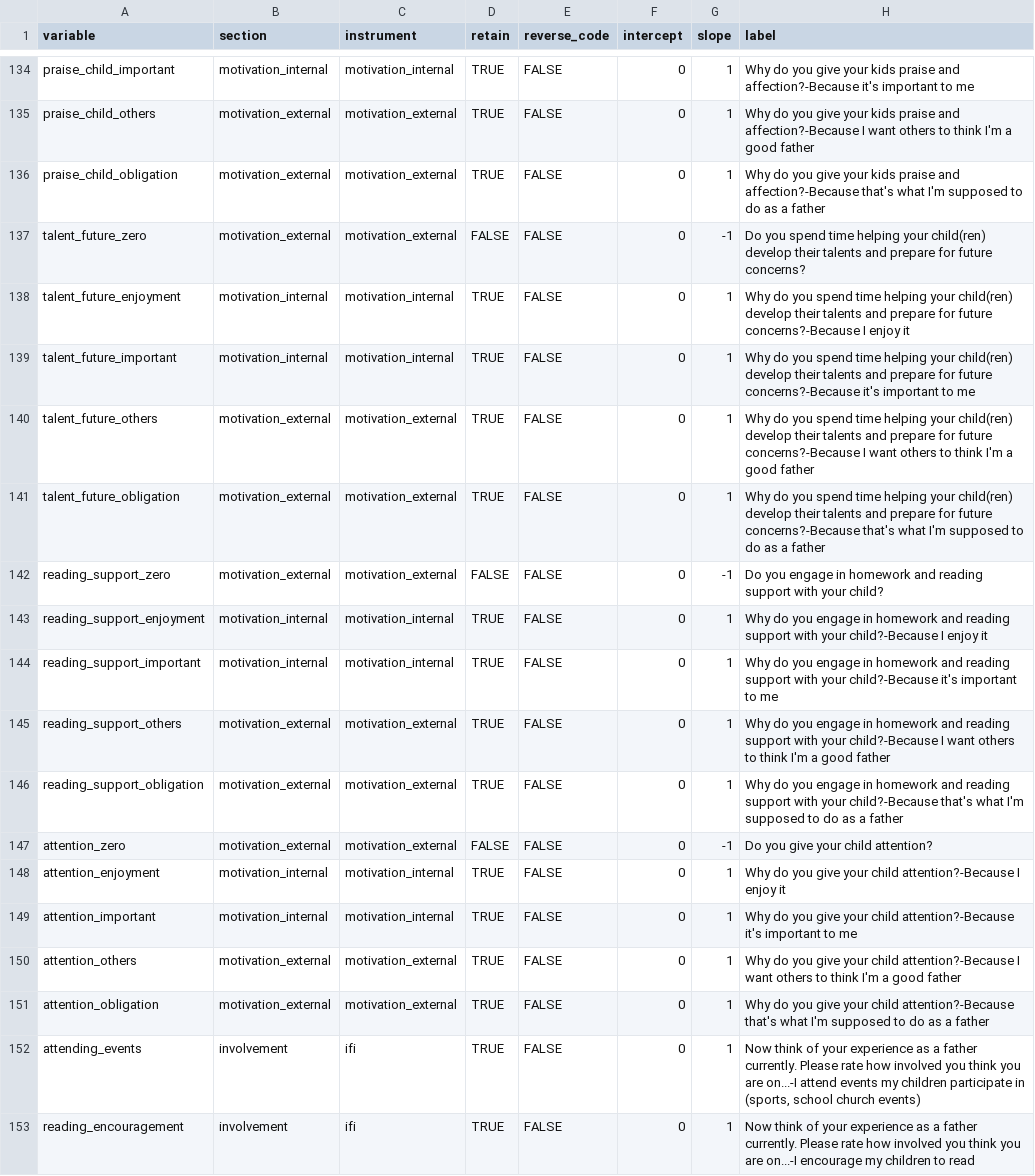
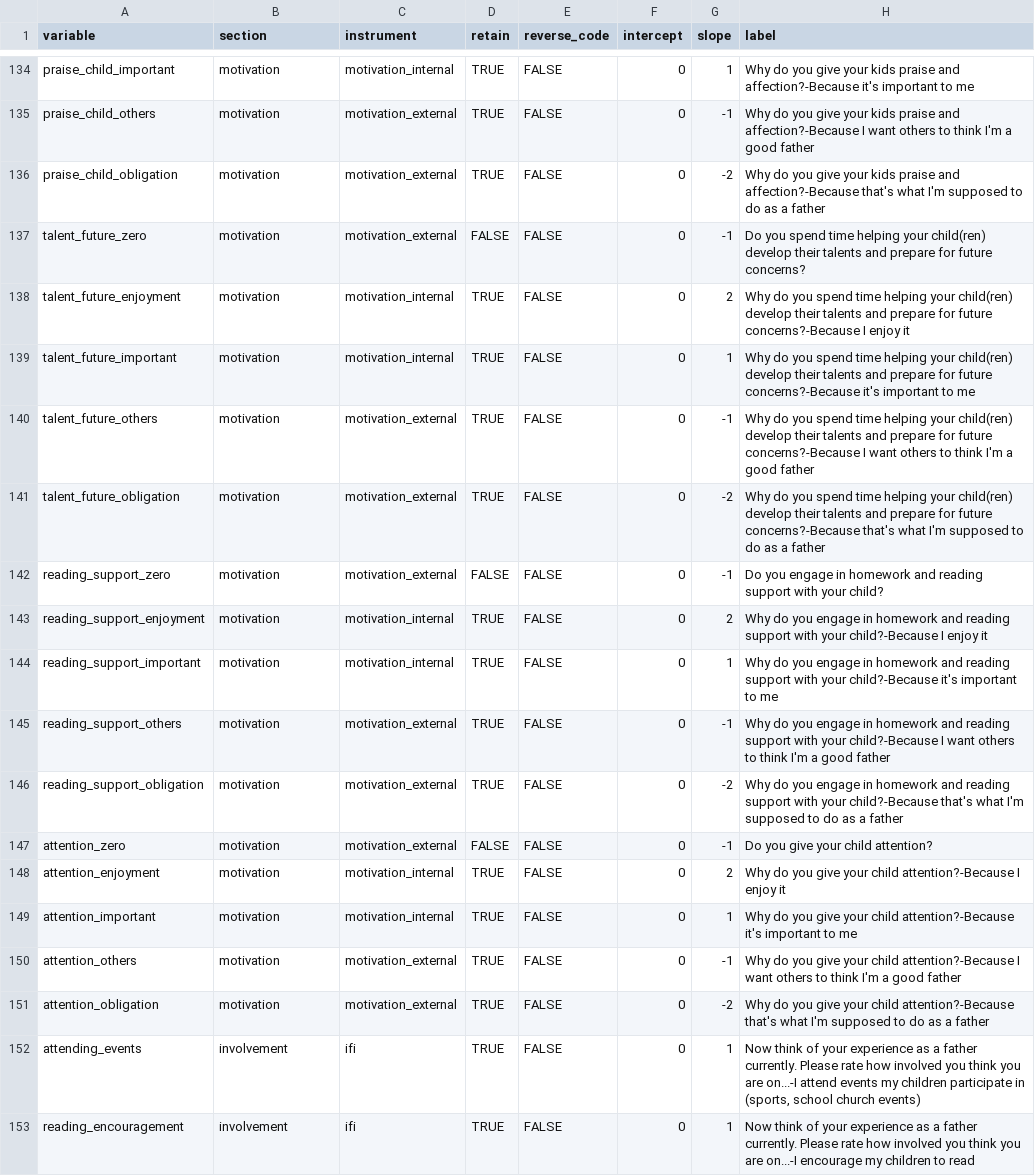
Before and after one commit to wibeasley/ray-fatherhood-1, a CSV file: data-phi-free/raw/variable-translator.csv, drawn as a sheet; only a part is shown, gaps mark what is left out; the diff covers the shown part only; the diff names each change by its address in the sheet, - before the commit and + after, or states it on an @@ line.

Commit message:
Exploring single motivation construction (two poles)
This describes @bryanjray's model proposed in his prospectus.  External
items are negatively weighted, while internal are positively weighted.
This model was later improved upon and replaced.

```diff
--- a/data-phi-free/raw/variable-translator.csv
+++ b/data-phi-free/raw/variable-translator.csv
-B134 (section): motivation_internal
+B134 (section): motivation
-B135:B137 (section): motivation_external
+B135:B137 (section): motivation
-G135 (slope): 1
+G135 (slope): -1
-G136 (slope): 1
+G136 (slope): -2
-B138:B139 (section): motivation_internal
+B138:B139 (section): motivation
-G138 (slope): 1
+G138 (slope): 2
-B140:B142 (section): motivation_external
+B140:B142 (section): motivation
-G140 (slope): 1
+G140 (slope): -1
-G141 (slope): 1
+G141 (slope): -2
-B143:B144 (section): motivation_internal
+B143:B144 (section): motivation
-G143 (slope): 1
+G143 (slope): 2
-B145:B147 (section): motivation_external
+B145:B147 (section): motivation
-G145 (slope): 1
+G145 (slope): -1
-G146 (slope): 1
+G146 (slope): -2
-B148:B149 (section): motivation_internal
+B148:B149 (section): motivation
-G148 (slope): 1
+G148 (slope): 2
-B150:B151 (section): motivation_external
+B150:B151 (section): motivation
-G150 (slope): 1
+G150 (slope): -1
-G151 (slope): 1
+G151 (slope): -2
```
Also changed, not shown: 43 edited cells elsewhere in this file, 4 other files.
